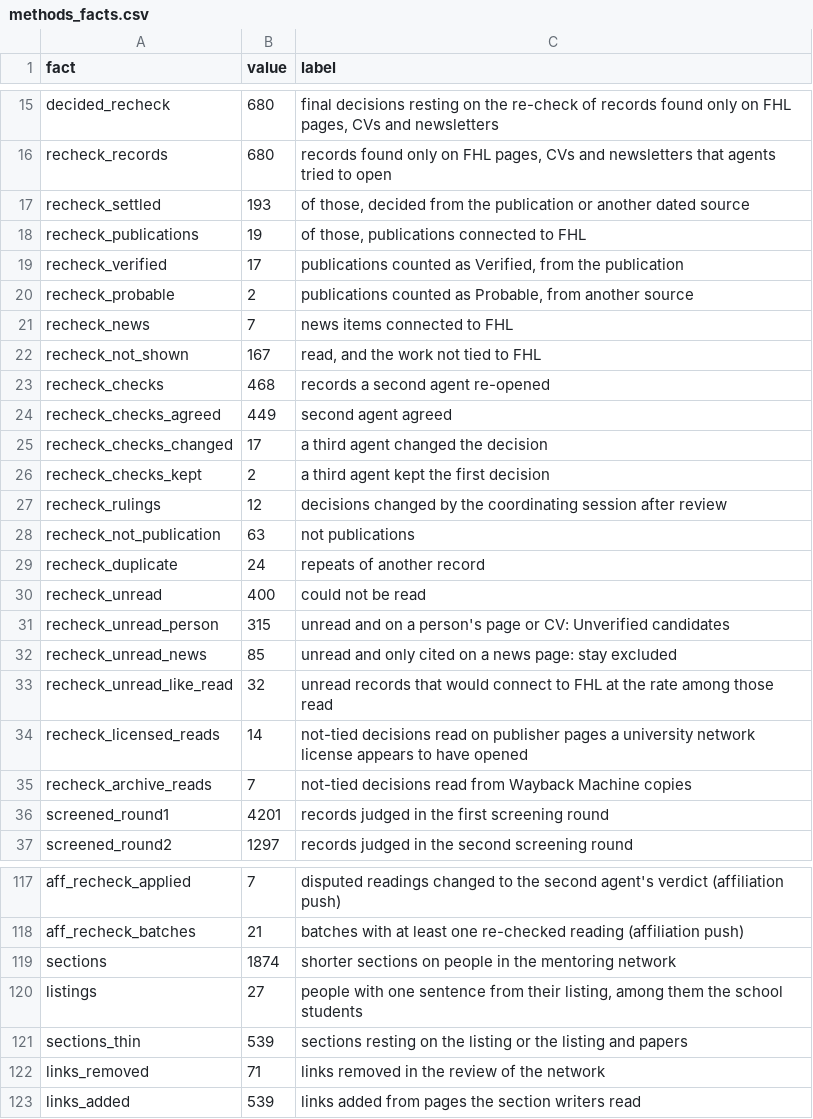
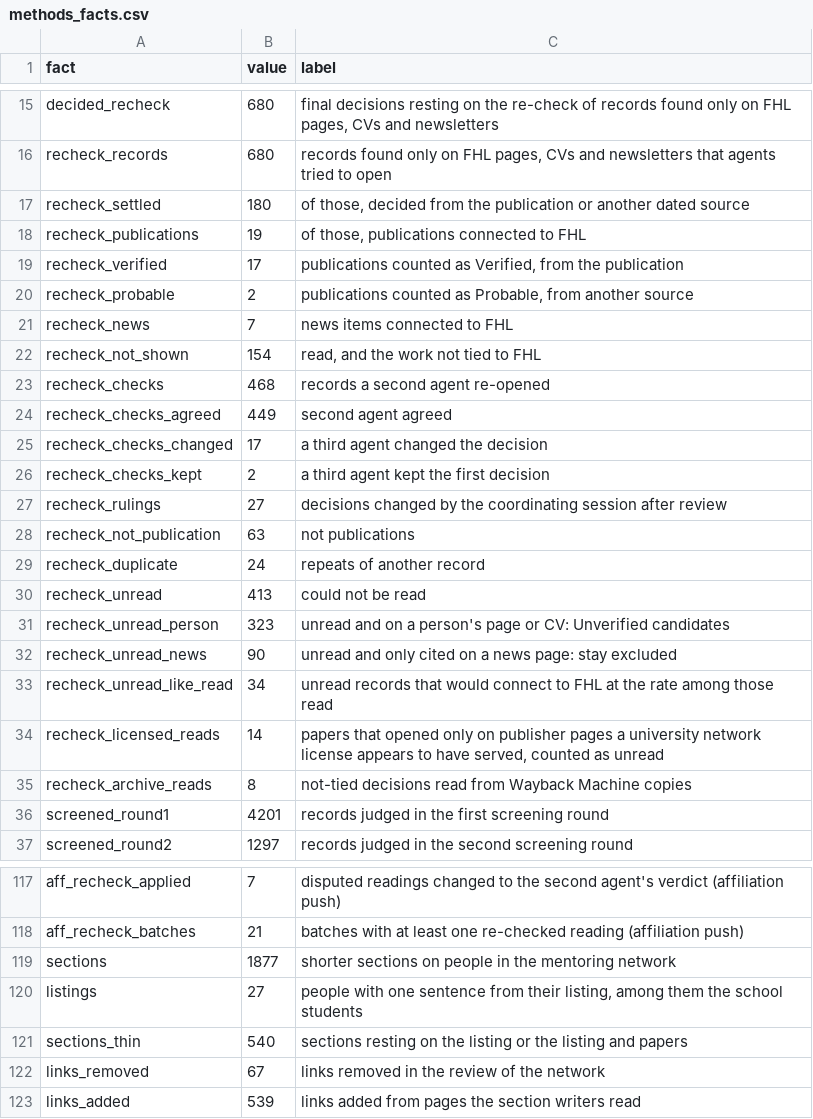
Before and after one commit to weertman/fhl-research-profile, a CSV file: data/methods_facts.csv, drawn as a sheet; only a part is shown, gaps mark what is left out; the diff covers the shown part only.

```diff
--- a/data/methods_facts.csv
+++ b/data/methods_facts.csv
@@ -16,3 +16,3 @@ decided_recheck,680,"final decisions resting on the re-check of records found on
 recheck_records,680,"records found only on FHL pages, CVs and newsletters that agents tried to open"
-recheck_settled,193,"of those, decided from the publication or another dated source"
+recheck_settled,180,"of those, decided from the publication or another dated source"
 recheck_publications,19,"of those, publications connected to FHL"
@@ -21,3 +21,3 @@ recheck_probable,2,"publications counted as Probable, from another source"
 recheck_news,7,news items connected to FHL
-recheck_not_shown,167,"read, and the work not tied to FHL"
+recheck_not_shown,154,"read, and the work not tied to FHL"
 recheck_checks,468,records a second agent re-opened
@@ -26,11 +26,11 @@ recheck_checks_changed,17,a third agent changed the decision
 recheck_checks_kept,2,a third agent kept the first decision
-recheck_rulings,12,decisions changed by the coordinating session after review
+recheck_rulings,27,decisions changed by the coordinating session after review
 recheck_not_publication,63,not publications
 recheck_duplicate,24,repeats of another record
-recheck_unread,400,could not be read
-recheck_unread_person,315,unread and on a person's page or CV: Unverified candidates
-recheck_unread_news,85,unread and only cited on a news page: stay excluded
-recheck_unread_like_read,32,unread records that would connect to FHL at the rate among those read
-recheck_licensed_reads,14,not-tied decisions read on publisher pages a university network license appears to have opened
-recheck_archive_reads,7,not-tied decisions read from Wayback Machine copies
+recheck_unread,413,could not be read
+recheck_unread_person,323,unread and on a person's page or CV: Unverified candidates
+recheck_unread_news,90,unread and only cited on a news page: stay excluded
+recheck_unread_like_read,34,unread records that would connect to FHL at the rate among those read
+recheck_licensed_reads,14,"papers that opened only on publisher pages a university network license appears to have served, counted as unread"
+recheck_archive_reads,8,not-tied decisions read from Wayback Machine copies
 screened_round1,4201,records judged in the first screening round
@@ -118,6 +118,6 @@ aff_recheck_applied,7,disputed readings changed to the second agent's verdict (a
 aff_recheck_batches,21,batches with at least one re-checked reading (affiliation push)
-sections,1874,shorter sections on people in the mentoring network
+sections,1877,shorter sections on people in the mentoring network
 listings,27,"people with one sentence from their listing, among them the school students"
-sections_thin,539,sections resting on the listing or the listing and papers
-links_removed,71,links removed in the review of the network
+sections_thin,540,sections resting on the listing or the listing and papers
+links_removed,67,links removed in the review of the network
 links_added,539,links added from pages the section writers read
```
Also changed, not shown: 2 edited cells elsewhere in this file, data/beyond_spending.csv, data/headline.csv, 8 other files.
